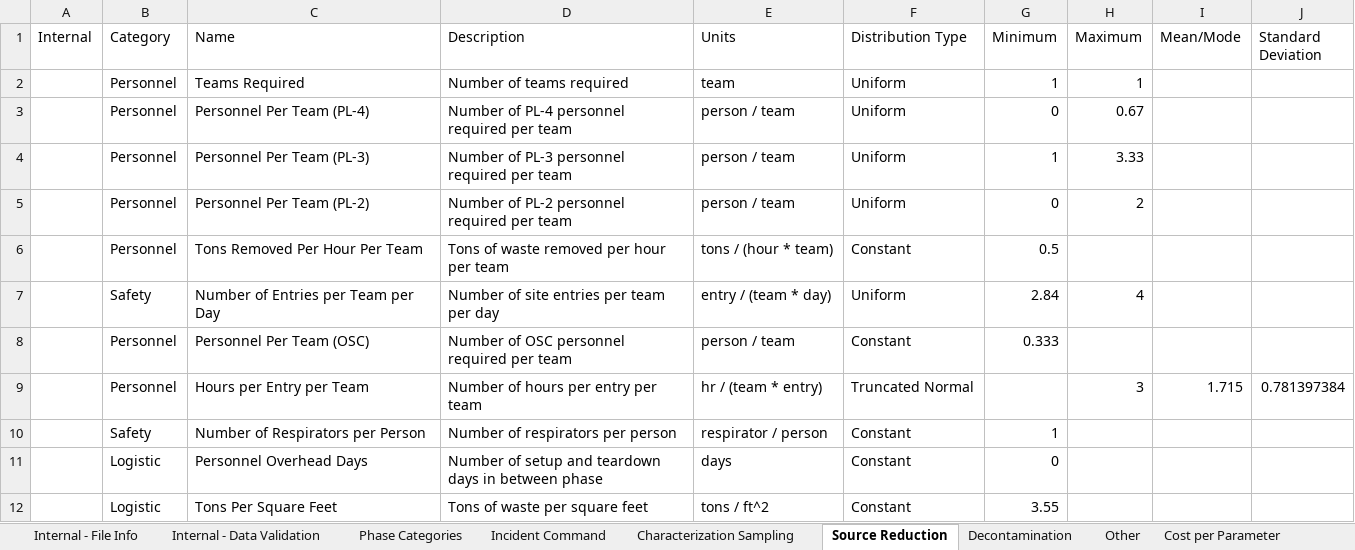
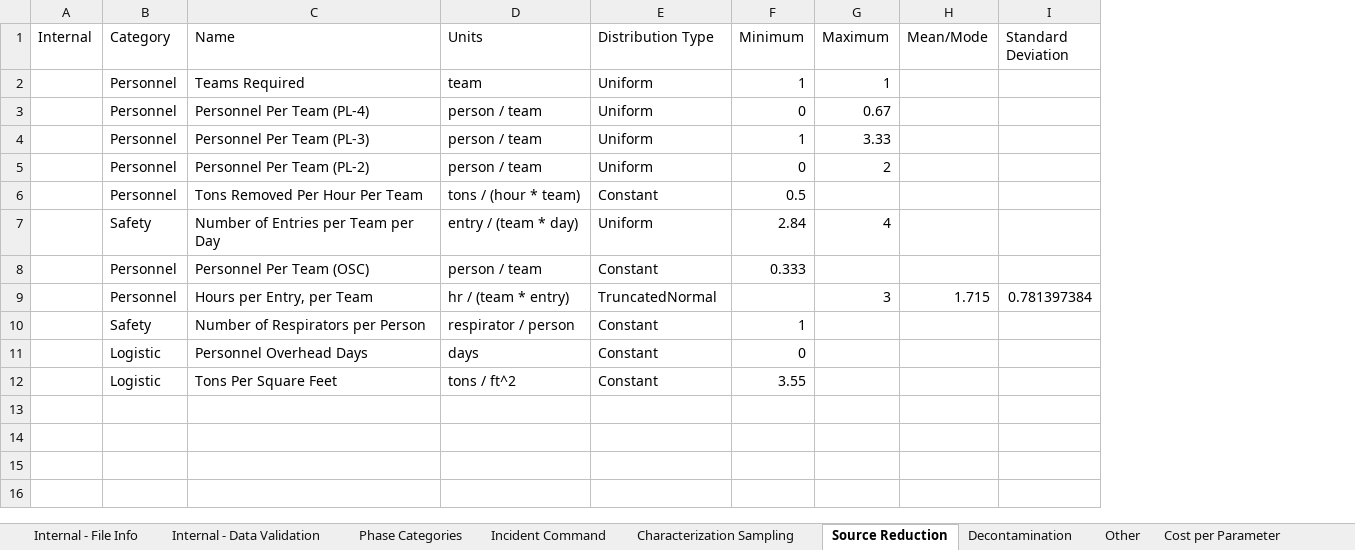
Before and after one commit to USEPA/EPADecon, an Excel workbook: InputFiles/Parameters Datasheet.xlsx, sheet Source Reduction, drawn as a sheet; values as stored, in another font and other column widths than the file's, no borders; conditional formats and table styles not drawn; removed rows and columns are numbered as before the commit, all else as after; the diff names each change by its address in the sheet, - before the commit and + after, or states it on an @@ line.

Commit message:
Fixed distribution list and naming conventions to match the distributions that are expected by the backend

```diff
--- a/InputFiles/Parameters Datasheet.xlsx (sheet Source Reduction)
+++ b/InputFiles/Parameters Datasheet.xlsx (sheet Source Reduction)
-column D (Description), rows 2-12: Number of teams required | Number of PL-4 personnel required per team | Number of PL-3 personnel required per team | Number of PL-2 personnel required per team | Tons of waste removed per hour per team | Number of site entries per team per day | Number of OSC personnel required per team | Number of hours per entry per team | Number of respirators per person | Number of setup and teardown days in between phase | Tons of waste per square feet
-C9 (Name): Hours per Entry per Team
+C9 (Name): Hours per Entry, per Team
-E9 (Distribution Type): Truncated Normal
+E9 (Distribution Type): TruncatedNormal
```
Also changed, not shown: sheet Internal - Data Validation, sheet Characterization Sampling, sheet Decontamination, sheet Cost per Parameter, sheet Other, sheet Incident Command.
